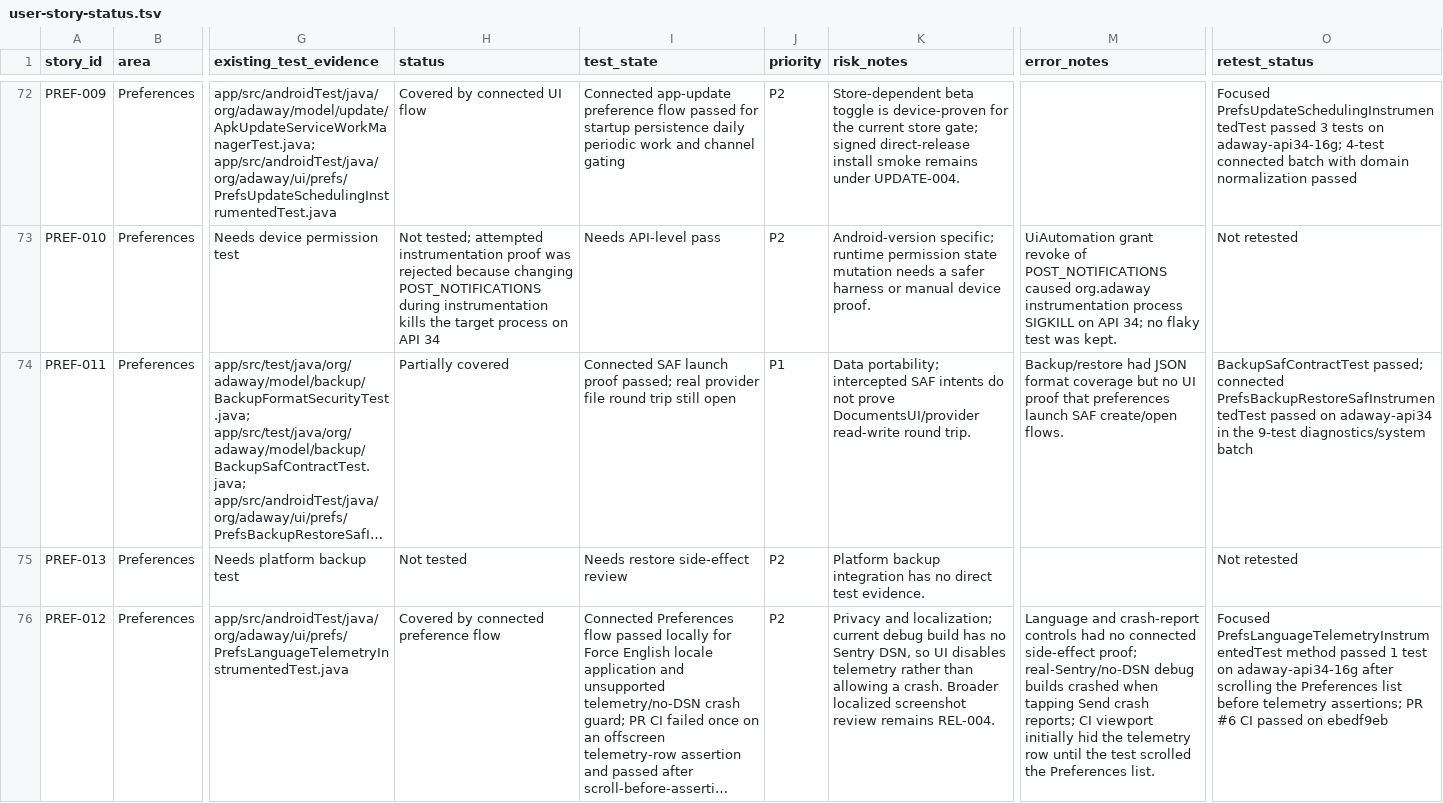
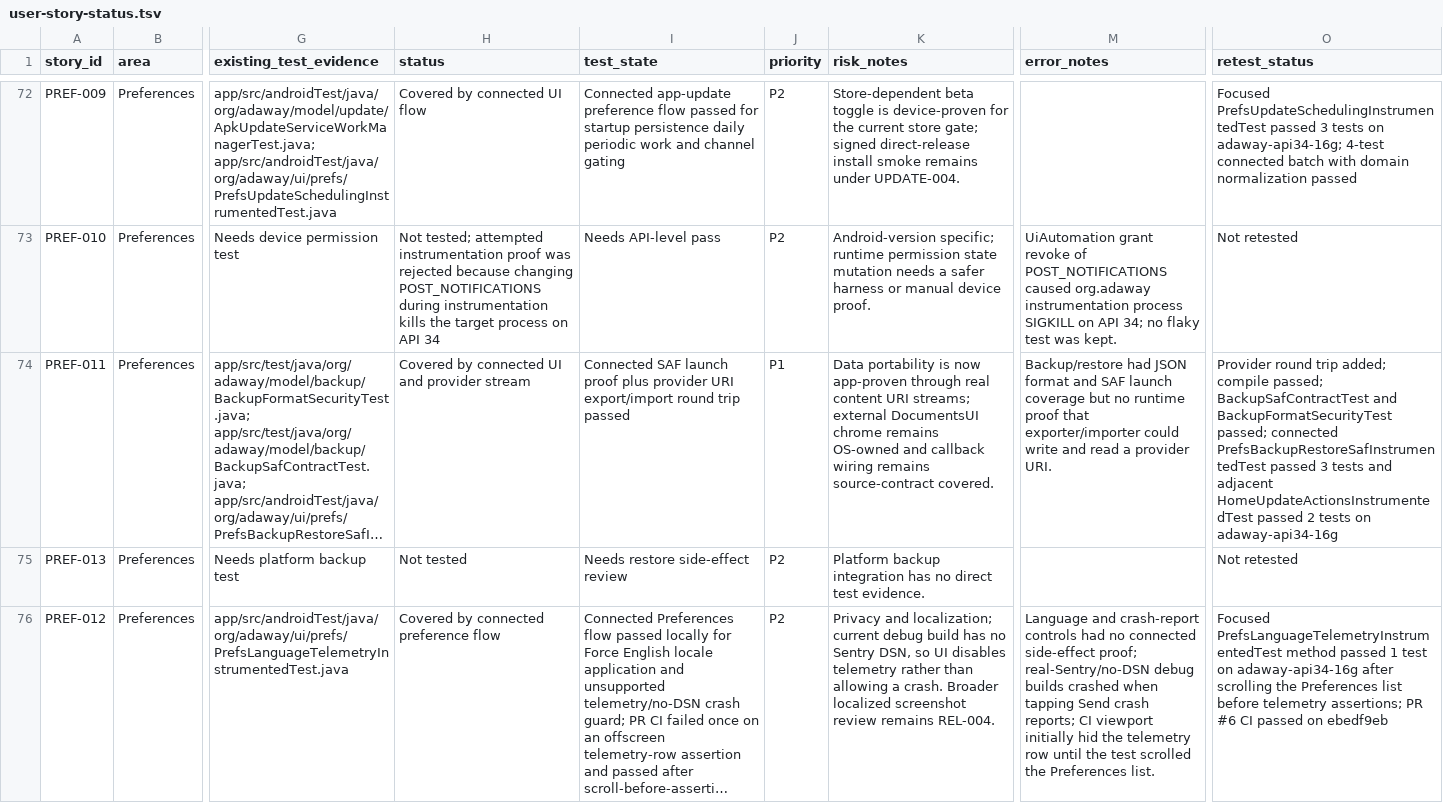
Before and after one commit to stevesolun/AdAway, a TSV file: tasks/user-story-status.tsv, drawn as a sheet; only a part is shown, gaps mark what is left out; long unchanged cells end in …; the diff names each change by its address in the sheet, - before the commit and + after, or states it on an @@ line.

Commit message:
test: cover backup provider round trip

```diff
--- a/tasks/user-story-status.tsv
+++ b/tasks/user-story-status.tsv
-H74 (status): Partially covered
+H74 (status): Covered by connected UI and provider stream
-I74 (test_state): …launch proof passed; real provider file round trip still open
+I74 (test_state): …launch proof plus provider URI export/import round trip passed
-K74 (risk_notes): Data portability; intercepted SAF intents do not prove DocumentsUI/provider read-write round trip.
+K74 (risk_notes): Data portability is now app-proven through real content URI streams; external DocumentsUI chrome remains OS-owned and callback wiring remains source-contract covered.
-M74 (error_notes): …JSON format coverage but no UI proof that preferences launch SAF create/open flows.
+M74 (error_notes): …JSON format and SAF launch coverage but no runtime proof that exporter/importer could write and read a provider URI.
-O74 (retest_status): BackupSafContractTest passed; connected PrefsBackupRestoreSafInstrumentedTest passed on adaway-api34 in the 9-test diagnostics/system batch
+O74 (retest_status): Provider round trip added; compile passed; BackupSafContractTest and BackupFormatSecurityTest passed; connected PrefsBackupRestoreSafInstrumentedTest passed 3 tests and adjacent HomeUpdateActionsInstrumentedTest passed 2 tests on adaway-api34-16g
```
Also changed, not shown: 3 other files.
